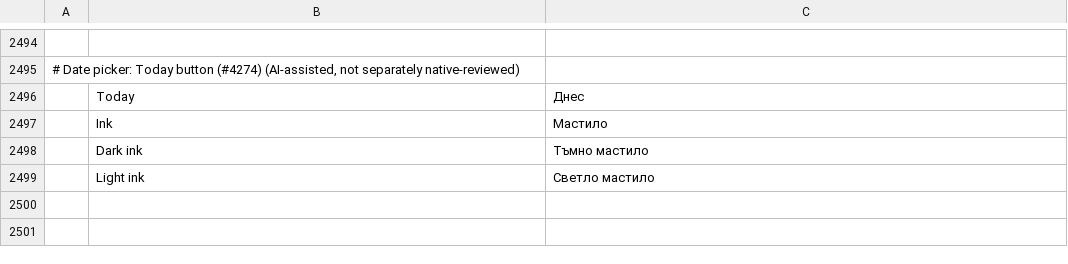
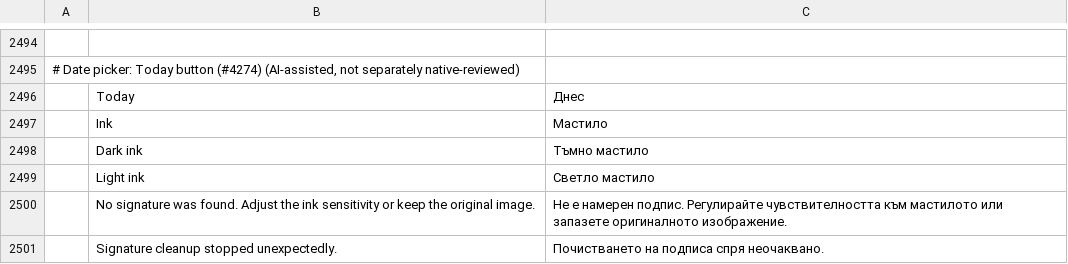
Before and after one commit to ckiikc/pdfcraft, a TSV file: crates/ui-egui/src/i18n/bg.tsv, drawn as a sheet; only a part is shown, gaps mark what is left out; the diff names each change by its address in the sheet, - before the commit and + after, or states it on an @@ line.

```diff
--- a/crates/ui-egui/src/i18n/bg.tsv
+++ b/crates/ui-egui/src/i18n/bg.tsv
+row 2500:  | No signature was found. Adjust the ink sensitivity or keep the original image. | Не е намерен подпис. Регулирайте чувствителността към мастилото или запазете оригиналното изображение.
+row 2501:  | Signature cleanup stopped unexpectedly. | Почистването на подписа спря неочаквано.
```
Also changed, not shown: crates/ui-egui/src/i18n/el.tsv, crates/ui-egui/src/i18n/kk.tsv, 31 other files.
